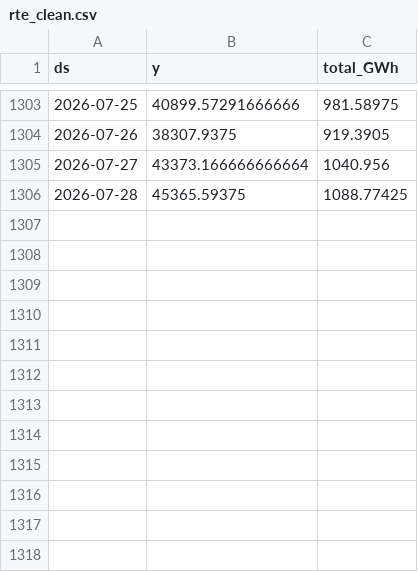
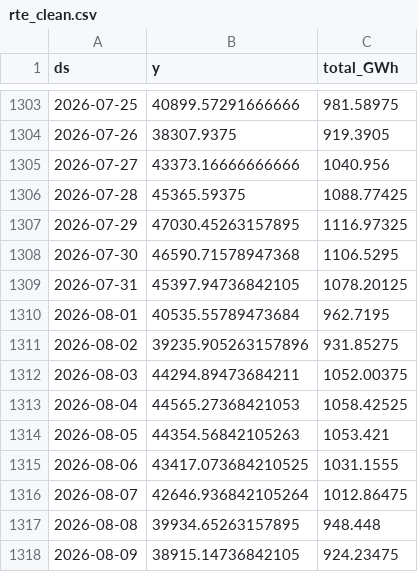
Before and after one commit to paulmoma/Prediction-Conso-Elec-France, a CSV file: data/rte_clean.csv, drawn as a sheet; only a part is shown, gaps mark what is left out.

```diff
--- a/data/rte_clean.csv
+++ b/data/rte_clean.csv
@@ -1304,3 +1304,15 @@ ds,y,total_GWh
 2026-07-26,38307.9375,919.3905
-2026-07-27,43373.166666666664,1040.956
+2026-07-27,43373.16666666666,1040.956
 2026-07-28,45365.59375,1088.77425
+2026-07-29,47030.45263157895,1116.97325
+2026-07-30,46590.71578947368,1106.5295
+2026-07-31,45397.94736842105,1078.20125
+2026-08-01,40535.55789473684,962.7195
+2026-08-02,39235.905263157896,931.85275
+2026-08-03,44294.89473684211,1052.00375
+2026-08-04,44565.27368421053,1058.42525
+2026-08-05,44354.56842105263,1053.421
+2026-08-06,43417.073684210525,1031.1555
+2026-08-07,42646.936842105264,1012.86475
+2026-08-08,39934.65263157895,948.448
+2026-08-09,38915.14736842105,924.23475
```
Also changed, not shown: data/temp_forecast_log.csv, data/temperature_forecast.csv, 4 other files.
